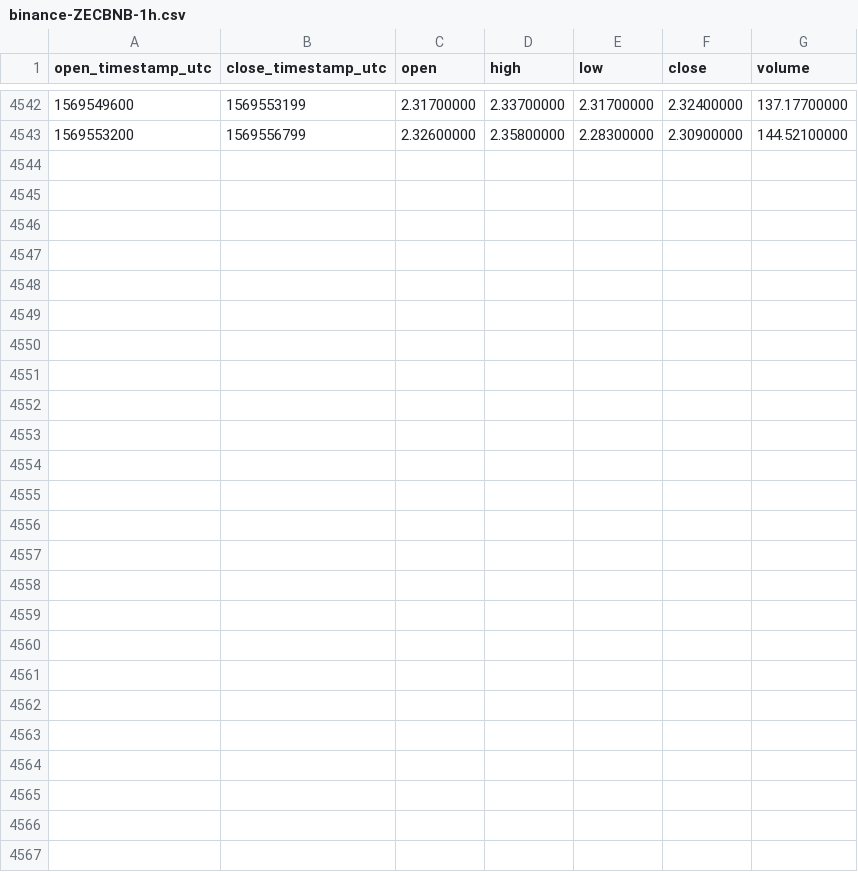
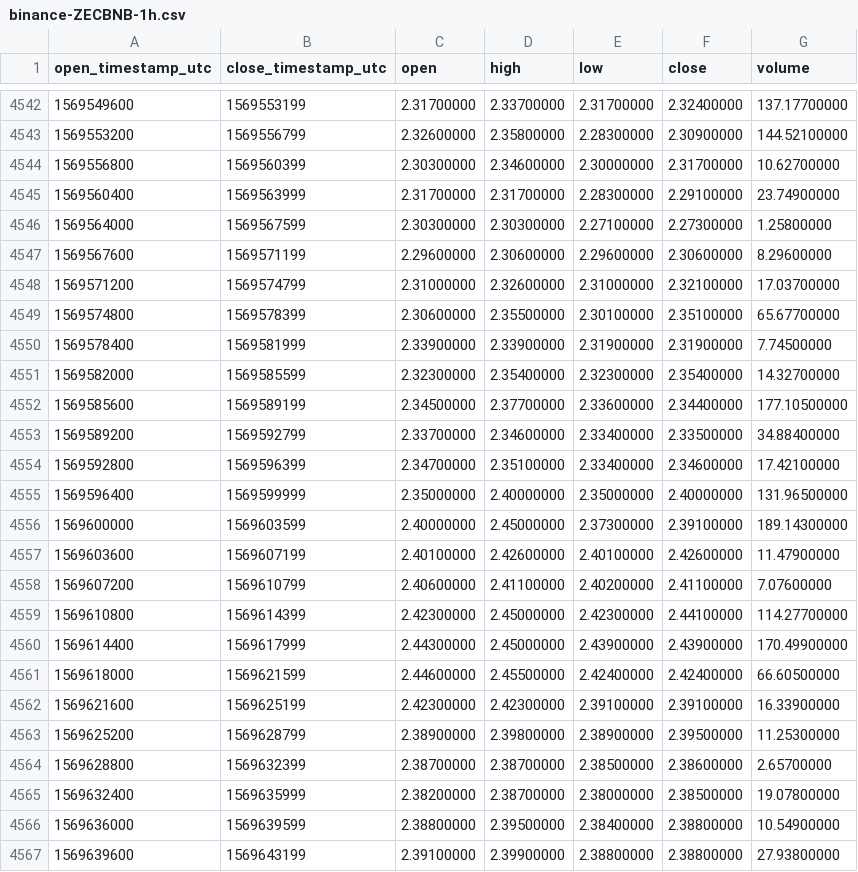
Before and after one commit to cryptobigbro/binance-ZECBNB, a CSV file: binance-ZECBNB-1h.csv, drawn as a sheet; only a part is shown, gaps mark what is left out.

Commit message:
Update OHLCV data.

```diff
--- a/binance-ZECBNB-1h.csv
+++ b/binance-ZECBNB-1h.csv
@@ -4543 +4543,25 @@ open_timestamp_utc,close_timestamp_utc,open,high,low,close,volume
 1569553200,1569556799,2.32600000,2.35800000,2.28300000,2.30900000,144.52100000
+1569556800,1569560399,2.30300000,2.34600000,2.30000000,2.31700000,10.62700000
+1569560400,1569563999,2.31700000,2.31700000,2.28300000,2.29100000,23.74900000
+1569564000,1569567599,2.30300000,2.30300000,2.27100000,2.27300000,1.25800000
+1569567600,1569571199,2.29600000,2.30600000,2.29600000,2.30600000,8.29600000
+1569571200,1569574799,2.31000000,2.32600000,2.31000000,2.32100000,17.03700000
+1569574800,1569578399,2.30600000,2.35500000,2.30100000,2.35100000,65.67700000
+1569578400,1569581999,2.33900000,2.33900000,2.31900000,2.31900000,7.74500000
+1569582000,1569585599,2.32300000,2.35400000,2.32300000,2.35400000,14.32700000
+1569585600,1569589199,2.34500000,2.37700000,2.33600000,2.34400000,177.10500000
+1569589200,1569592799,2.33700000,2.34600000,2.33400000,2.33500000,34.88400000
+1569592800,1569596399,2.34700000,2.35100000,2.33400000,2.34600000,17.42100000
+1569596400,1569599999,2.35000000,2.40000000,2.35000000,2.40000000,131.96500000
+1569600000,1569603599,2.40000000,2.45000000,2.37300000,2.39100000,189.14300000
+1569603600,1569607199,2.40100000,2.42600000,2.40100000,2.42600000,11.47900000
+1569607200,1569610799,2.40600000,2.41100000,2.40200000,2.41100000,7.07600000
+1569610800,1569614399,2.42300000,2.45000000,2.42300000,2.44100000,114.27700000
+1569614400,1569617999,2.44300000,2.45000000,2.43900000,2.43900000,170.49900000
+1569618000,1569621599,2.44600000,2.45500000,2.42400000,2.42400000,66.60500000
+1569621600,1569625199,2.42300000,2.42300000,2.39100000,2.39100000,16.33900000
+1569625200,1569628799,2.38900000,2.39800000,2.38900000,2.39500000,11.25300000
+1569628800,1569632399,2.38700000,2.38700000,2.38500000,2.38600000,2.65700000
+1569632400,1569635999,2.38200000,2.38700000,2.38000000,2.38500000,19.07800000
+1569636000,1569639599,2.38800000,2.39500000,2.38400000,2.38800000,10.54900000
+1569639600,1569643199,2.39100000,2.39900000,2.38800000,2.38800000,27.93800000
```
Also changed, not shown: binance-ZECBNB-1d.csv.
